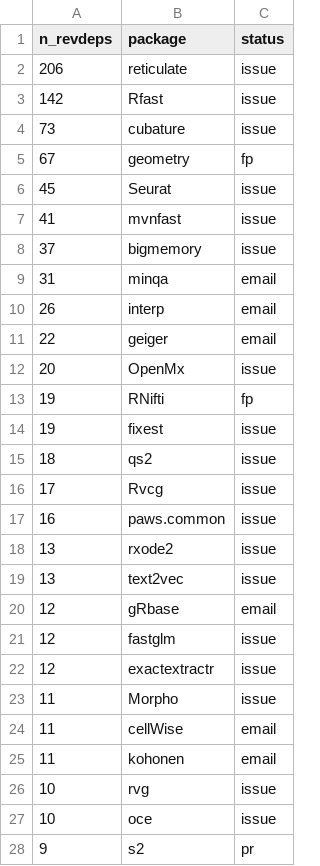
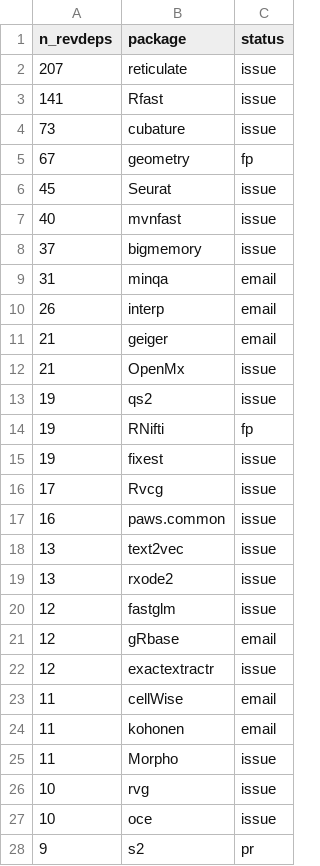
Before and after one commit to Enchufa2/Rcpp-mask-Rf_error, a CSV file: lists/other.csv, drawn as a sheet; only a part is shown; the diff covers the shown part only.

```diff
--- a/lists/other.csv
+++ b/lists/other.csv
@@ -1,4 +1,4 @@
 n_revdeps,package,status
-206,reticulate,issue
-142,Rfast,issue
+207,reticulate,issue
+141,Rfast,issue
 73,cubature,issue
@@ -6,3 +6,3 @@ n_revdeps,package,status
 45,Seurat,issue
-41,mvnfast,issue
+40,mvnfast,issue
 37,bigmemory,issue
@@ -10,17 +10,17 @@ n_revdeps,package,status
 26,interp,email
-22,geiger,email
-20,OpenMx,issue
+21,geiger,email
+21,OpenMx,issue
+19,qs2,issue
 19,RNifti,fp
 19,fixest,issue
-18,qs2,issue
 17,Rvcg,issue
 16,paws.common,issue
+13,text2vec,issue
 13,rxode2,issue
-13,text2vec,issue
+12,fastglm,issue
 12,gRbase,email
-12,fastglm,issue
 12,exactextractr,issue
-11,Morpho,issue
 11,cellWise,email
 11,kohonen,email
+11,Morpho,issue
 10,rvg,issue
```
Also changed, not shown: 6 removed rows and 95 moved rows elsewhere in this file, lists/attrs.csv, 1 other file.
